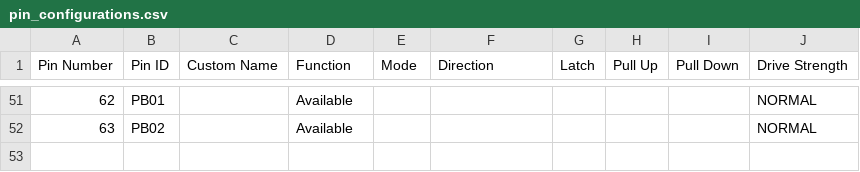
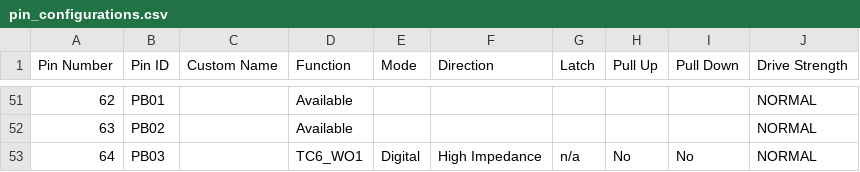
Before and after one commit to Microchip-MPLAB-Harmony/csp_apps_sam_d20, a CSV file: apps/tc/tc_compare_mode/firmware/src/config/sam_d20_xpro/pin_configurations.csv, drawn as a sheet; only a part is shown, gaps mark what is left out; the diff names each change by its address in the sheet, - before the commit and + after, or states it on an @@ line.

Commit message:
[TC] Regenerated demo for tc_tc_compare_mode_sam_d20_xpro
MH3-78957

```diff
--- a/apps/tc/tc_compare_mode/firmware/src/config/sam_d20_xpro/pin_configurations.csv
+++ b/apps/tc/tc_compare_mode/firmware/src/config/sam_d20_xpro/pin_configurations.csv
+row 53: 64 | PB03 |  | TC6_WO1 | Digital | High Impedance | n/a | No | No | NORMAL
```
Also changed, not shown: 13 other files.
